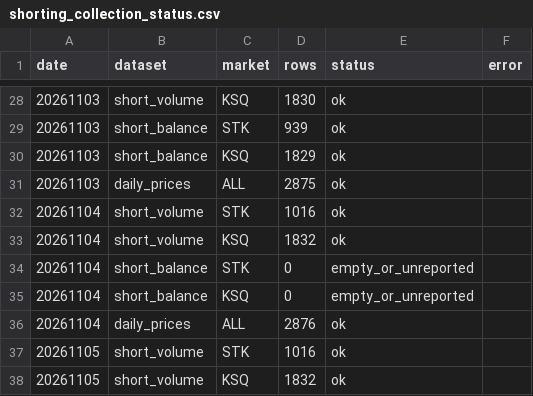
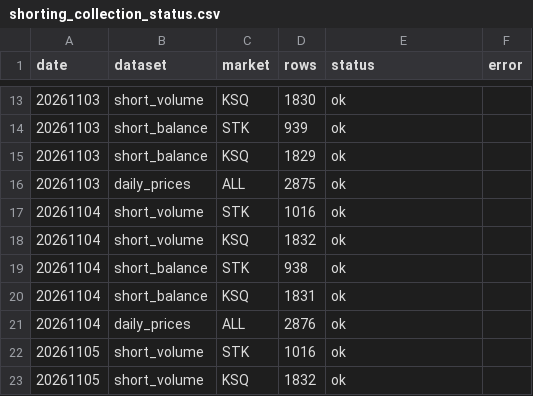
Before and after one commit to Gitbaee/nh-IPA, a CSV file: output/shorting_collection_status.csv, drawn as a sheet; only a part is shown, gaps mark what is left out; the diff covers the shown part only.

```diff
--- a/output/shorting_collection_status.csv
+++ b/output/shorting_collection_status.csv
@@ -33,4 +18,4 @@
 20261104,short_volume,KSQ,1832,ok,
-20261104,short_balance,STK,0,empty_or_unreported,
-20261104,short_balance,KSQ,0,empty_or_unreported,
+20261104,short_balance,STK,938,ok,
+20261104,short_balance,KSQ,1831,ok,
 20261104,daily_prices,ALL,2876,ok,
```
Also changed, not shown: 5 added rows and 15 removed rows elsewhere in this file, 4 other files.
